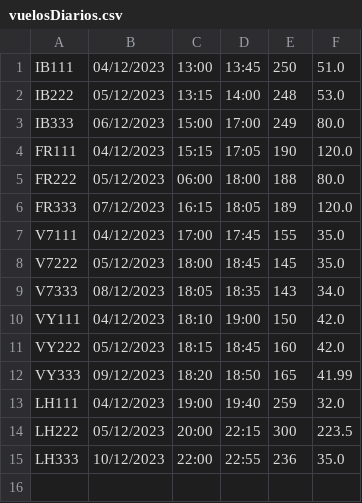
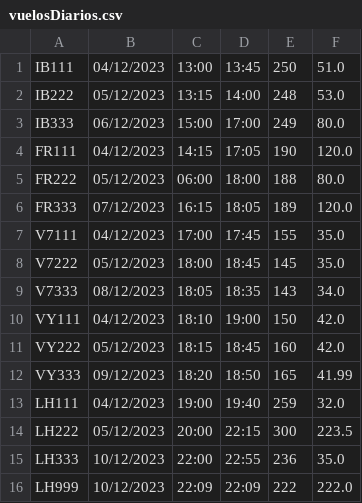
Before and after one commit to noeliarozado/AeropuertoApp, a CSV file: vuelosDiarios.csv, drawn as a sheet.

```diff
--- a/vuelosDiarios.csv
+++ b/vuelosDiarios.csv
@@ -3,3 +3,3 @@ IB222,05/12/2023,13:15,14:00,248,53.0
 IB333,06/12/2023,15:00,17:00,249,80.0
-FR111,04/12/2023,15:15,17:05,190,120.0
+FR111,04/12/2023,14:15,17:05,190,120.0
 FR222,05/12/2023,06:00,18:00,188,80.0
@@ -15 +15,2 @@ LH222,05/12/2023,20:00,22:15,300,223.5
 LH333,10/12/2023,22:00,22:55,236,35.0
+LH999,10/12/2023,22:09,22:09,222,222.0
```
Also changed, not shown: companias.csv, vuelos.csv, 20 other files.
